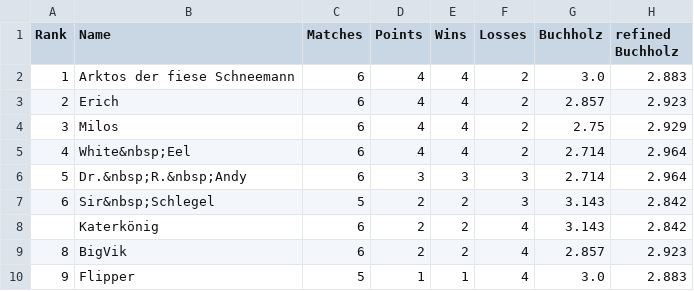
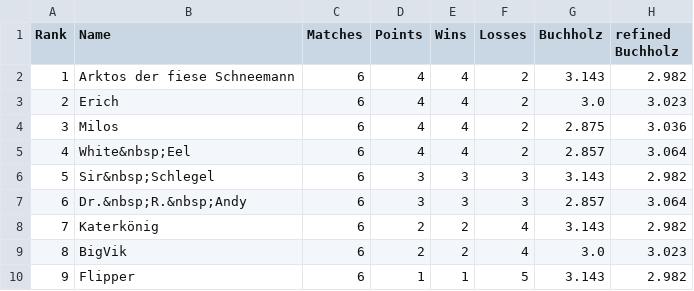
Before and after one commit to flunkypiraten/flunkypiraten.github.io, a CSV file: _data/table.csv, drawn as a sheet.

Commit message:
Update table, match, and breaks data

```diff
--- a/_data/table.csv
+++ b/_data/table.csv
@@ -1,10 +1,10 @@
 Rank,Name,Matches,Points,Wins,Losses,Buchholz,refined Buchholz
-1,Arktos der fiese Schneemann,6,4,4,2,3.0,2.883
-2,Erich,6,4,4,2,2.857,2.923
-3,Milos,6,4,4,2,2.75,2.929
-4,White&nbsp;Eel,6,4,4,2,2.714,2.964
-5,Dr.&nbsp;R.&nbsp;Andy,6,3,3,3,2.714,2.964
-6,Sir&nbsp;Schlegel,5,2,2,3,3.143,2.842
-,Katerkönig,6,2,2,4,3.143,2.842
-8,BigVik,6,2,2,4,2.857,2.923
-9,Flipper,5,1,1,4,3.0,2.883
+1,Arktos der fiese Schneemann,6,4,4,2,3.143,2.982
+2,Erich,6,4,4,2,3.0,3.023
+3,Milos,6,4,4,2,2.875,3.036
+4,White&nbsp;Eel,6,4,4,2,2.857,3.064
+5,Sir&nbsp;Schlegel,6,3,3,3,3.143,2.982
+6,Dr.&nbsp;R.&nbsp;Andy,6,3,3,3,2.857,3.064
+7,Katerkönig,6,2,2,4,3.143,2.982
+8,BigVik,6,2,2,4,3.0,3.023
+9,Flipper,6,1,1,5,3.143,2.982
```
Also changed, not shown: 1 other file.
